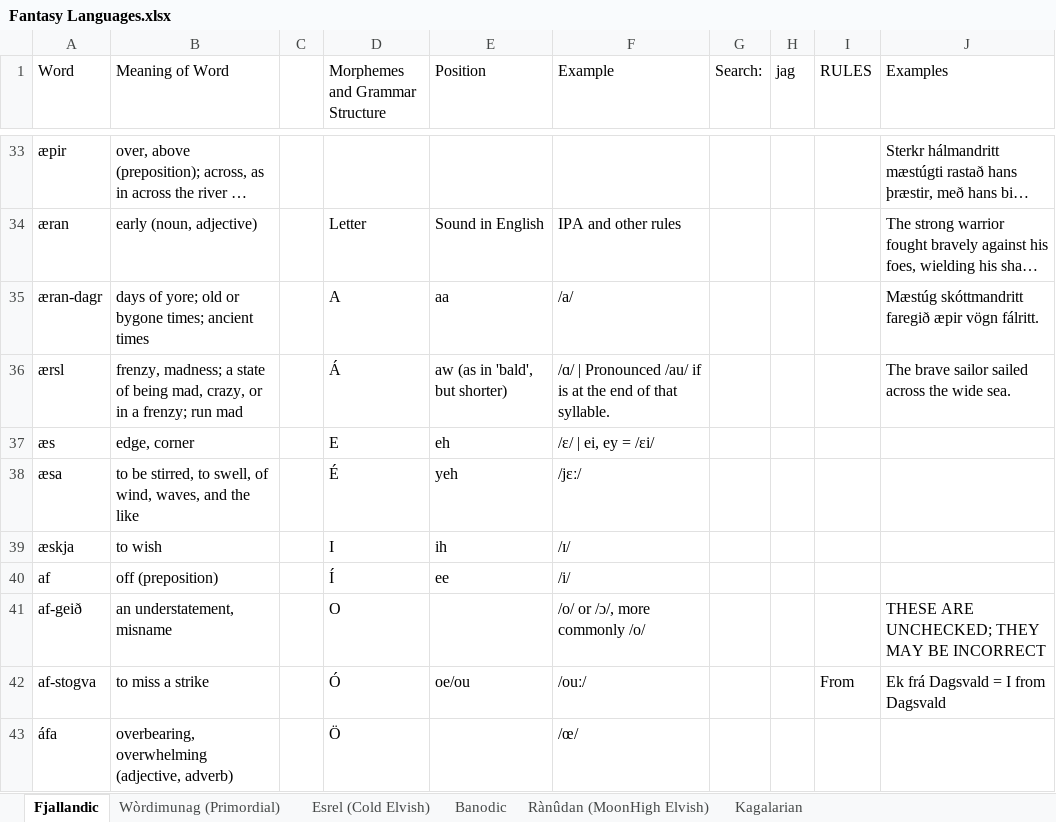
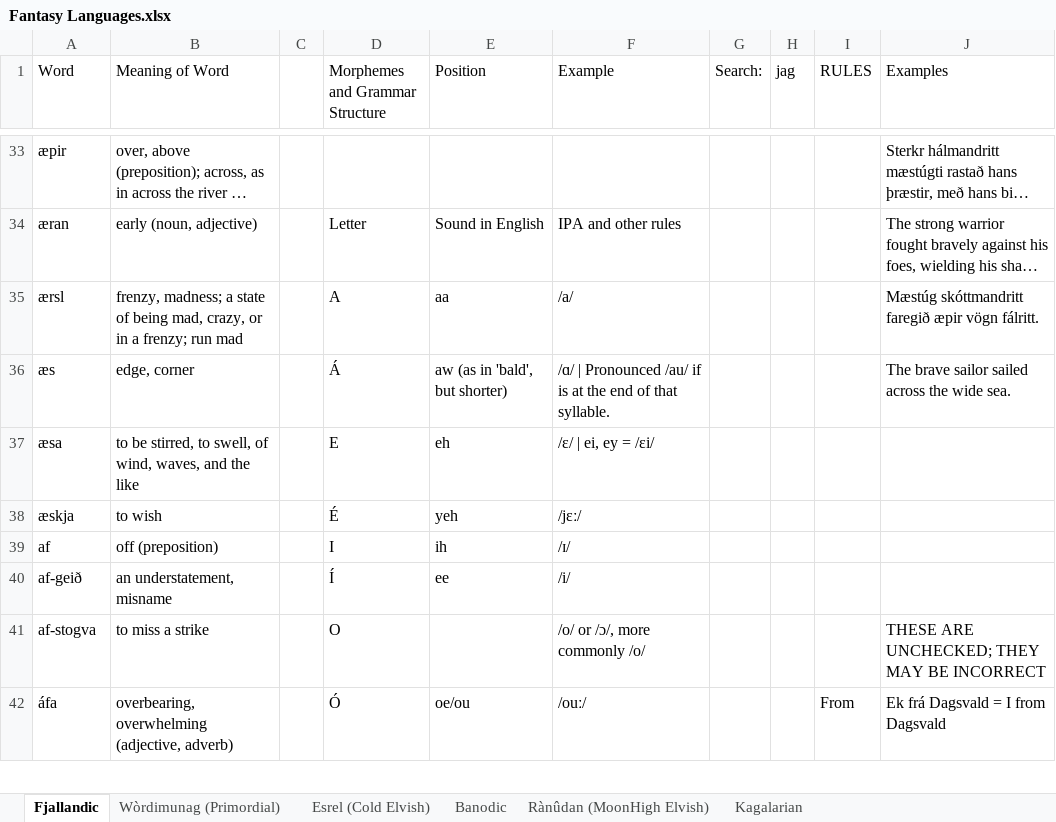
Before and after one commit to Oneo64/Auldworlde, an Excel workbook: Literature/Languages/Fantasy Languages.xlsx, sheet Fjallandic, drawn as a sheet; only a part is shown, gaps mark what is left out; long unchanged cells end in …; values as stored, in another font and other column widths than the file's, no cell formats; charts and pictures not drawn; removed rows and columns are numbered as before the commit, all else as after; the diff covers the shown part only; the diff names each change by its address in the sheet, - before the commit and + after, or states it on an @@ line.

Commit message:
Update Fantasy Languages.xlsx

```diff
--- a/Literature/Languages/Fantasy Languages.xlsx (sheet Fjallandic)
+++ b/Literature/Languages/Fantasy Languages.xlsx (sheet Fjallandic)
-row 35: æran-dagr | days of yore; old or bygone times; ancient times |  | A | aa | /a/ |  |  |  | Mæstúg skóttmandritt faregið æpir vögn fálritt.
-D35 (Morphemes and Grammar Structure): Á
+D35 (Morphemes and Grammar Structure): A
-E35 (Position): aw (as in 'bald', but shorter)
+E35 (Position): aa
-F35 (Example): /ɑ/ | Pronounced /au/ if is at the end of that syllable.
+F35 (Example): /a/
-J35 (Examples): The brave sailor sailed across the wide sea.
+J35 (Examples): Mæstúg skóttmandritt faregið æpir vögn fálritt.
-D36 (Morphemes and Grammar Structure): E
+D36 (Morphemes and Grammar Structure): Á
-E36 (Position): eh
+E36 (Position): aw (as in 'bald', but shorter)
-F36 (Example): /ɛ/ | ei, ey = /ɛi/
+F36 (Example): /ɑ/ | Pronounced /au/ if is at the end of that syllable.
-J36 (Examples): (empty)
+J36 (Examples): The brave sailor sailed across the wide sea.
-D37 (Morphemes and Grammar Structure): É
+D37 (Morphemes and Grammar Structure): E
-E37 (Position): yeh
+E37 (Position): eh
-F37 (Example): /jɛː/
+F37 (Example): /ɛ/ | ei, ey = /ɛi/
-D38 (Morphemes and Grammar Structure): I
+D38 (Morphemes and Grammar Structure): É
-E38 (Position): ih
+E38 (Position): yeh
-F38 (Example): /ɪ/
+F38 (Example): /jɛː/
-D39 (Morphemes and Grammar Structure): Í
+D39 (Morphemes and Grammar Structure): I
-E39 (Position): ee
+E39 (Position): ih
-F39 (Example): /i/
+F39 (Example): /ɪ/
-D40 (Morphemes and Grammar Structure): O
+D40 (Morphemes and Grammar Structure): Í
-E40 (Position): (empty)
+E40 (Position): ee
-F40 (Example): /o/ or /ɔ/, more commonly /o/
+F40 (Example): /i/
-J40 (Examples): THESE ARE UNCHECKED; THEY MAY BE INCORRECT
+J40 (Examples): (empty)
-D41 (Morphemes and Grammar Structure): Ó
+D41 (Morphemes and Grammar Structure): O
-E41 (Position): oe/ou
+E41 (Position): (empty)
-F41 (Example): /ouː/
+F41 (Example): /o/ or /ɔ/, more commonly /o/
-I41 (RULES): From
+I41 (RULES): (empty)
-J41 (Examples): Ek frá Dagsvald = I from Dagsvald
+J41 (Examples): THESE ARE UNCHECKED; THEY MAY BE INCORRECT
-D42 (Morphemes and Grammar Structure): Ö
+D42 (Morphemes and Grammar Structure): Ó
-E42 (Position): (empty)
+E42 (Position): oe/ou
-F42 (Example): /œ/
+F42 (Example): /ouː/
-I42 (RULES): (empty)
+I42 (RULES): From
-J42 (Examples): (empty)
+J42 (Examples): Ek frá Dagsvald = I from Dagsvald
```
Also changed, not shown: 1 added row and 195 edited cells elsewhere in this sheet, cell formats.
